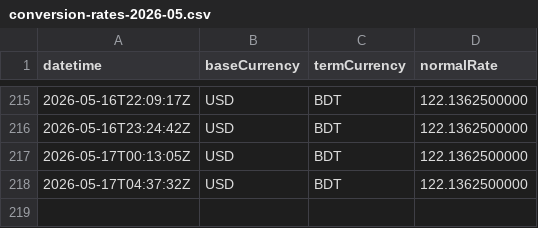
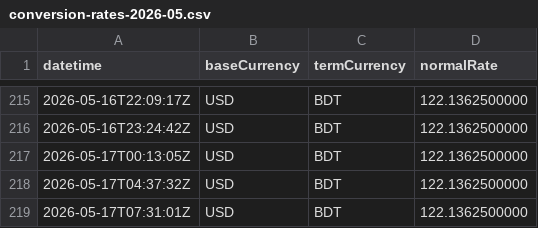
Before and after one commit to ediamin/ifastgb-conversion-rate-monitor, a CSV file: data/conversion-rates-2026-05.csv, drawn as a sheet; only a part is shown, gaps mark what is left out.

```diff
--- a/data/conversion-rates-2026-05.csv
+++ b/data/conversion-rates-2026-05.csv
@@ -218 +218,2 @@ datetime,baseCurrency,termCurrency,normalRate
 2026-05-17T04:37:32Z,USD,BDT,122.1362500000
+2026-05-17T07:31:01Z,USD,BDT,122.1362500000
```
